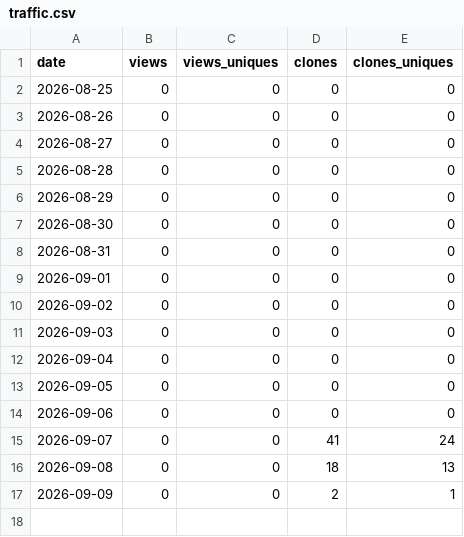
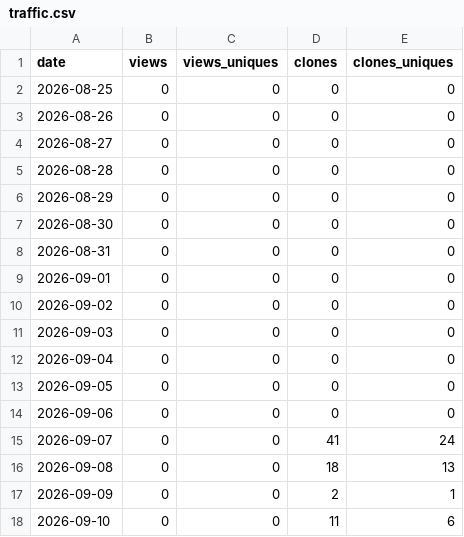
Before and after one commit to jerryliu0103/curation-discipline, a CSV file: metrics/traffic.csv, drawn as a sheet.

```diff
--- a/metrics/traffic.csv
+++ b/metrics/traffic.csv
@@ -17 +17,2 @@ date,views,views_uniques,clones,clones_uniques
 2026-09-09,0,0,2,1
+2026-09-10,0,0,11,6
```
Also changed, not shown: 1 other file.
